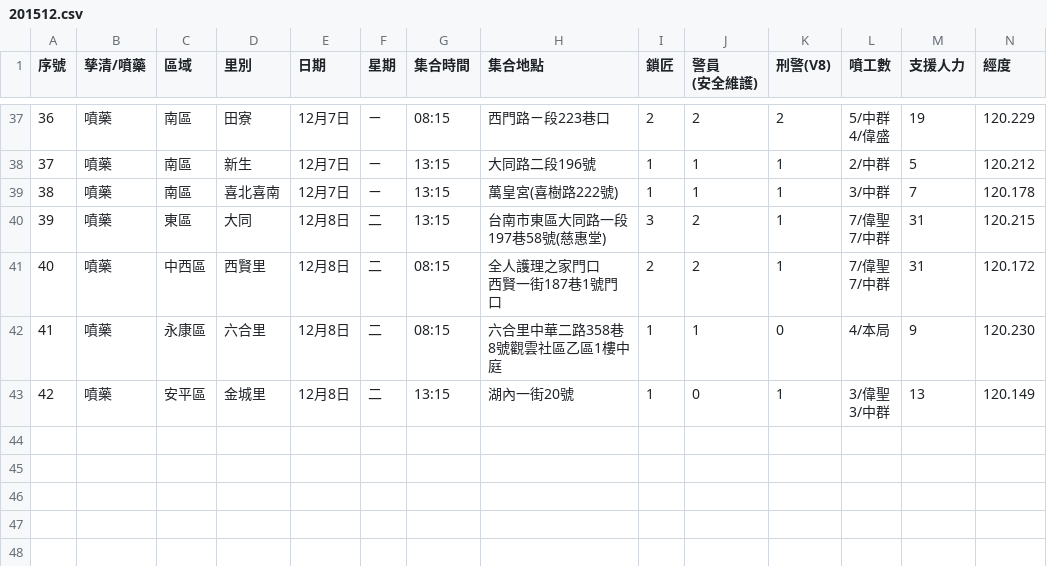
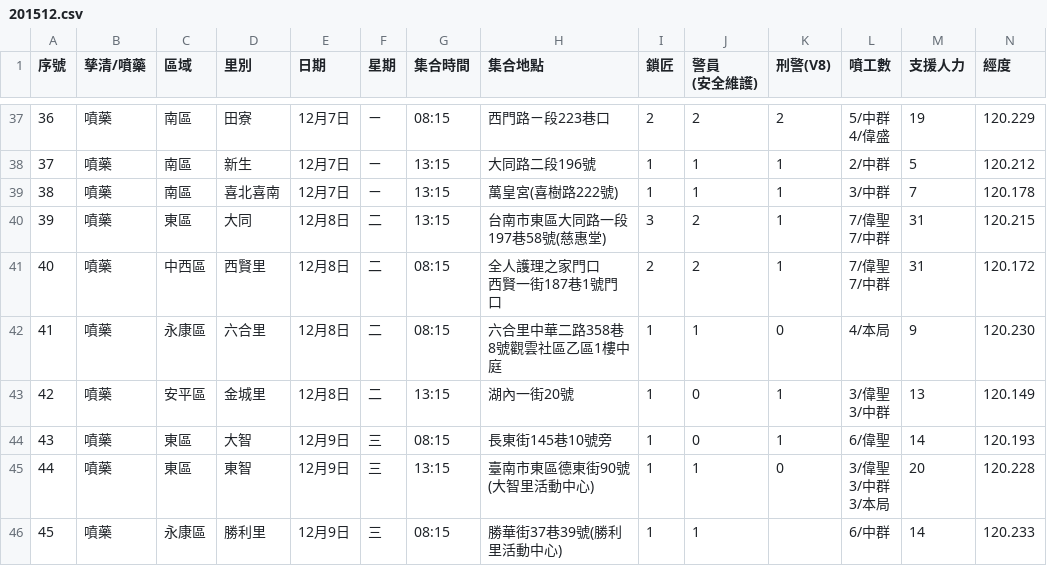
Before and after one commit to kiang/TainanDengueMap, a CSV file: chemical/raw/201512.csv, drawn as a sheet; only a part is shown, gaps mark what is left out; rows hold the shown columns only; ↵ is a line break in a cell; the diff names each change by its address in the sheet, - before the commit and + after, or states it on an @@ line.

```diff
--- a/chemical/raw/201512.csv
+++ b/chemical/raw/201512.csv
+row 44: 43 | 噴藥 | 東區 | 大智 | 12月9日 | 三 | 08:15 | 長東街145巷10號旁 | 1 | 0 | 1 | 6/偉聖 | 14 | 120.193
+row 45: 44 | 噴藥 | 東區 | 東智 | 12月9日 | 三 | 13:15 | 臺南市東區德東街90號(大智里活動中心) | 1 | 1 | 0 | 3/偉聖 ↵ 3/中群 ↵ 3/本局 | 20 | 120.228
+row 46: 45 | 噴藥 | 永康區 | 勝利里 | 12月9日 | 三 | 08:15 | 勝華街37巷39號(勝利里活動中心) | 1 | 1 |  | 6/中群 | 14 | 120.233
```
Also changed, not shown: 4 other files.
